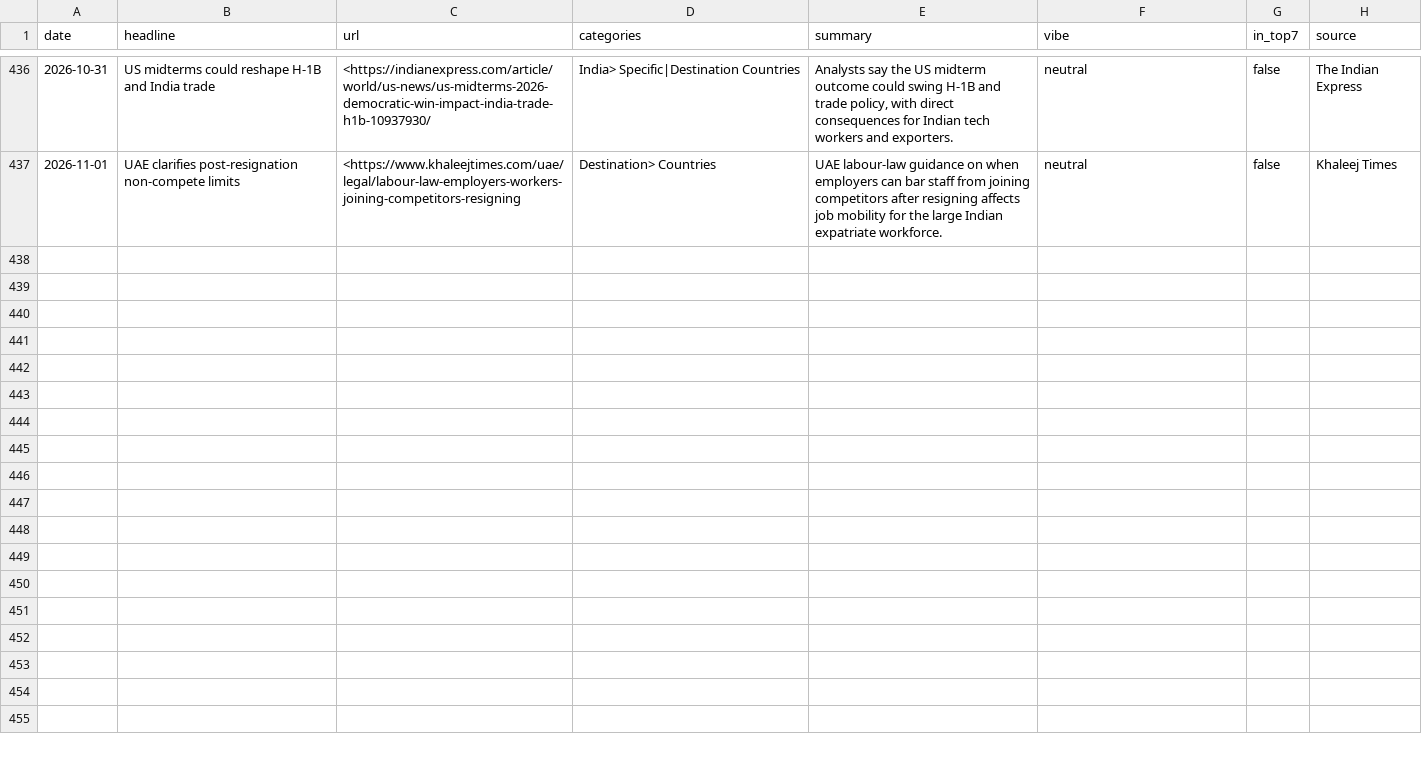
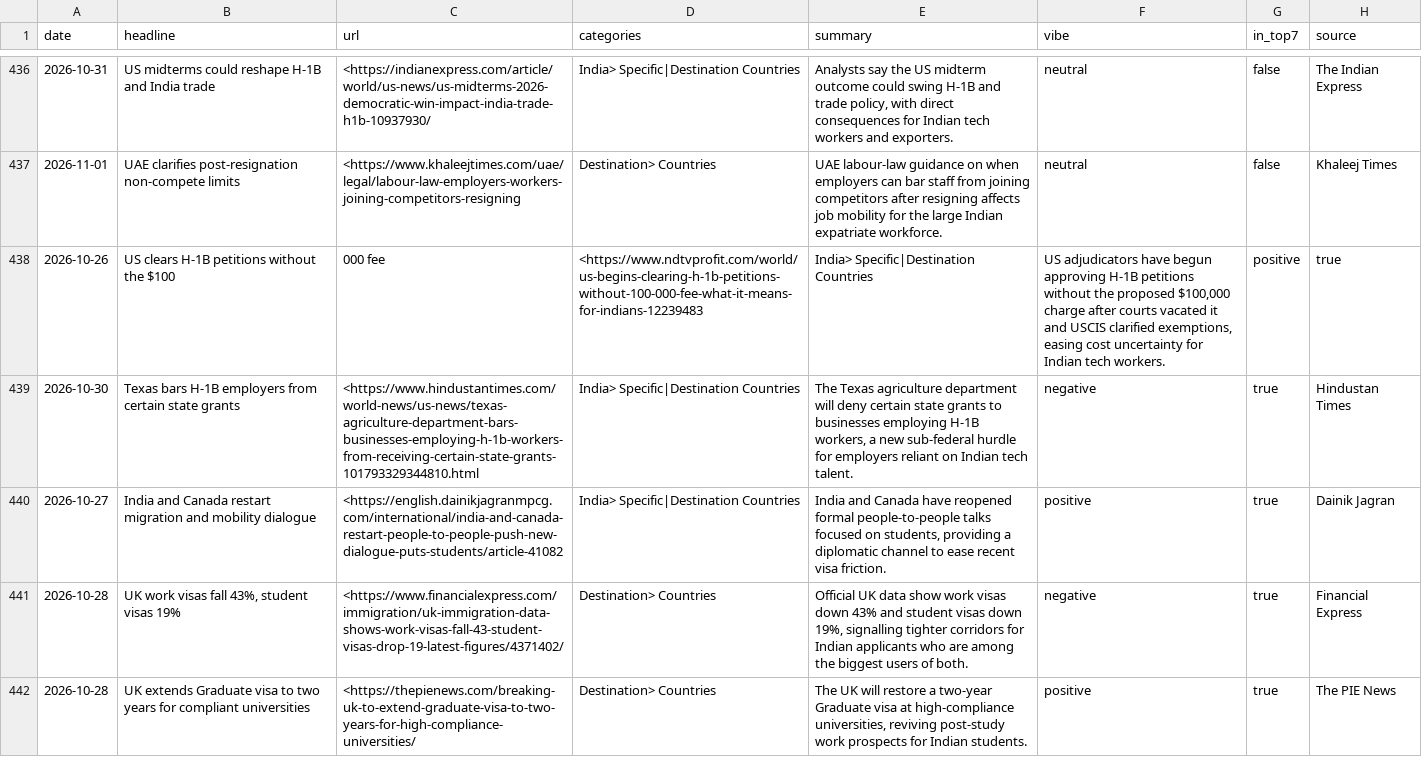
Before and after one commit to tharunkm-104/gati-mobility-sentiment-tracker, a CSV file: data/items.csv, drawn as a sheet; only a part is shown, gaps mark what is left out; the diff covers the shown part only.

```diff
--- a/data/items.csv
+++ b/data/items.csv
@@ -437 +437,6 @@ date,headline,url,categories,summary,vibe,in_top7,source
 2026-11-01,UAE clarifies post-resignation non-compete limits,<https://www.khaleejtimes.com/uae/legal/labour-law-employers-workers-joining-competitors-resigning,Destination> Countries,UAE labour-law guidance on when employers can bar staff from joining competitors after resigning affects job mobility for the large Indian expatriate workforce.,neutral,false,Khaleej Times
+2026-10-26,US clears H-1B petitions without the $100,000 fee,<https://www.ndtvprofit.com/world/us-begins-clearing-h-1b-petitions-without-100-000-fee-what-it-means-for-indians-12239483,India> Specific|Destination Countries,"US adjudicators have begun approving H-1B petitions without the proposed $100,000 charge after courts vacated it and USCIS clarified exemptions, easing cost uncertainty for Indian tech workers.",positive,true
+2026-10-30,Texas bars H-1B employers from certain state grants,<https://www.hindustantimes.com/world-news/us-news/texas-agriculture-department-bars-businesses-employing-h-1b-workers-from-receiving-certain-state-grants-101793329344810.html,India> Specific|Destination Countries,"The Texas agriculture department will deny certain state grants to businesses employing H-1B workers, a new sub-federal hurdle for employers reliant on Indian tech talent.",negative,true,Hindustan Times
+2026-10-27,India and Canada restart migration and mobility dialogue,<https://english.dainikjagranmpcg.com/international/india-and-canada-restart-people-to-people-push-new-dialogue-puts-students/article-41082,India> Specific|Destination Countries,"India and Canada have reopened formal people-to-people talks focused on students, providing a diplomatic channel to ease recent visa friction.",positive,true,Dainik Jagran
+2026-10-28,"UK work visas fall 43%, student visas 19%",<https://www.financialexpress.com/immigration/uk-immigration-data-shows-work-visas-fall-43-student-visas-drop-19-latest-figures/4371402/,Destination> Countries,"Official UK data show work visas down 43% and student visas down 19%, signalling tighter corridors for Indian applicants who are among the biggest users of both.",negative,true,Financial Express
+2026-10-28,UK extends Graduate visa to two years for compliant universities,<https://thepienews.com/breaking-uk-to-extend-graduate-visa-to-two-years-for-high-compliance-universities/,Destination> Countries,"The UK will restore a two-year Graduate visa at high-compliance universities, reviving post-study work prospects for Indian students.",positive,true,The PIE News
```
Also changed, not shown: 4 added rows elsewhere in this file, 1 other file.
